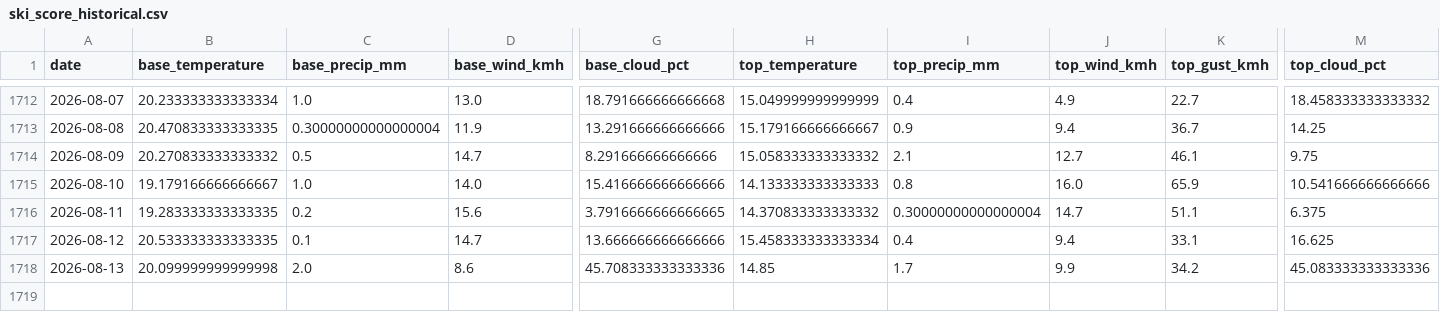
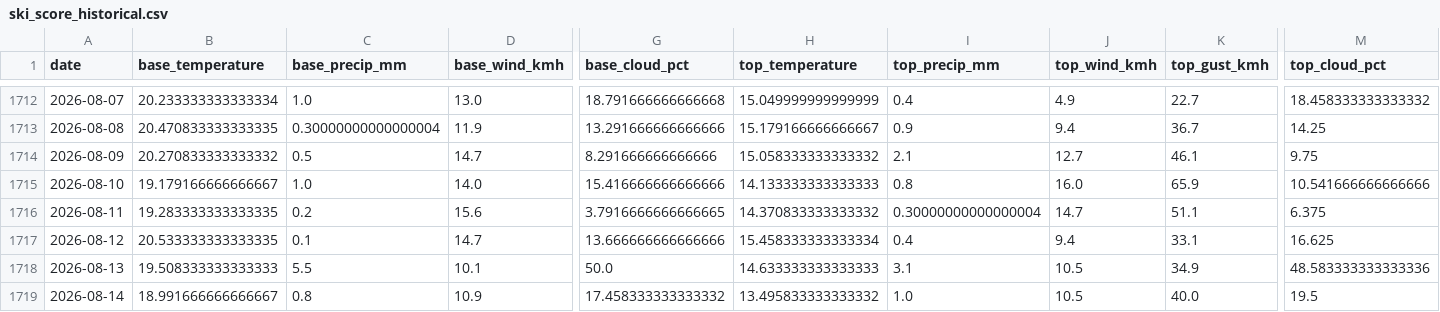
Before and after one commit to CeciliaRodriguez/sierra-nevada-ski-score, a CSV file: data/ski_score_historical.csv, drawn as a sheet; only a part is shown, gaps mark what is left out; rows hold the shown columns only; the diff covers the shown part only; the diff names each change by its address in the sheet, - before the commit and + after, or states it on an @@ line.

```diff
--- a/data/ski_score_historical.csv
+++ b/data/ski_score_historical.csv
-B1718 (base_temperature): 20.099999999999998
+B1718 (base_temperature): 19.508333333333333
-C1718 (base_precip_mm): 2.0
+C1718 (base_precip_mm): 5.5
-D1718 (base_wind_kmh): 8.6
+D1718 (base_wind_kmh): 10.1
-G1718 (base_cloud_pct): 45.708333333333336
+G1718 (base_cloud_pct): 50.0
-H1718 (top_temperature): 14.85
+H1718 (top_temperature): 14.633333333333333
-I1718 (top_precip_mm): 1.7
+I1718 (top_precip_mm): 3.1
-J1718 (top_wind_kmh): 9.9
+J1718 (top_wind_kmh): 10.5
-K1718 (top_gust_kmh): 34.2
+K1718 (top_gust_kmh): 34.9
-M1718 (top_cloud_pct): 45.083333333333336
+M1718 (top_cloud_pct): 48.583333333333336
+row 1719: 2026-08-14 | 18.991666666666667 | 0.8 | 10.9 | 17.458333333333332 | 13.495833333333332 | 1.0 | 10.5 | 40.0 | 19.5
```
Also changed, not shown: 8 edited cells elsewhere in this file, data/ski_data.csv.
